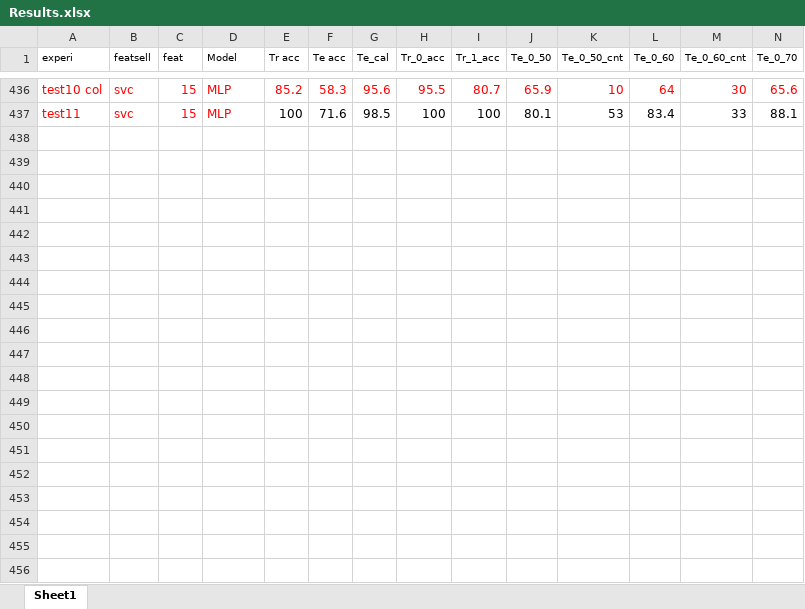
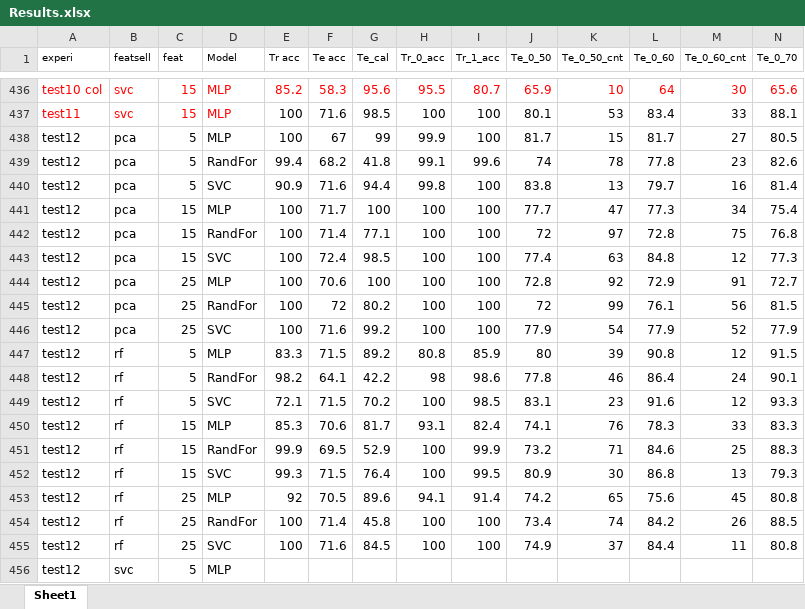
Before and after one commit to ai357060/flower, an Excel workbook: wm/Results.xlsx, sheet Sheet1, drawn as a sheet; only a part is shown, gaps mark what is left out; values as stored, in another font and other column widths than the file's, no borders; conditional formats not drawn; rows hold the shown columns only; the diff covers the shown part only; the diff names each change by its address in the sheet, - before the commit and + after, or states it on an @@ line.

```diff
--- a/wm/Results.xlsx (sheet Sheet1)
+++ b/wm/Results.xlsx (sheet Sheet1)
+row 438: test12 | pca | 5 | MLP | 100 | 67 | 99 | 99.9 | 100 | 81.7 | 15 | 81.7 | 27 | 80.5
+row 439: test12 | pca | 5 | RandFor | 99.4 | 68.2 | 41.8 | 99.1 | 99.6 | 74 | 78 | 77.8 | 23 | 82.6
+row 440: test12 | pca | 5 | SVC | 90.9 | 71.6 | 94.4 | 99.8 | 100 | 83.8 | 13 | 79.7 | 16 | 81.4
+row 441: test12 | pca | 15 | MLP | 100 | 71.7 | 100 | 100 | 100 | 77.7 | 47 | 77.3 | 34 | 75.4
+row 442: test12 | pca | 15 | RandFor | 100 | 71.4 | 77.1 | 100 | 100 | 72 | 97 | 72.8 | 75 | 76.8
+row 443: test12 | pca | 15 | SVC | 100 | 72.4 | 98.5 | 100 | 100 | 77.4 | 63 | 84.8 | 12 | 77.3
+row 444: test12 | pca | 25 | MLP | 100 | 70.6 | 100 | 100 | 100 | 72.8 | 92 | 72.9 | 91 | 72.7
+row 445: test12 | pca | 25 | RandFor | 100 | 72 | 80.2 | 100 | 100 | 72 | 99 | 76.1 | 56 | 81.5
+row 446: test12 | pca | 25 | SVC | 100 | 71.6 | 99.2 | 100 | 100 | 77.9 | 54 | 77.9 | 52 | 77.9
+row 447: test12 | rf | 5 | MLP | 83.3 | 71.5 | 89.2 | 80.8 | 85.9 | 80 | 39 | 90.8 | 12 | 91.5
+row 448: test12 | rf | 5 | RandFor | 98.2 | 64.1 | 42.2 | 98 | 98.6 | 77.8 | 46 | 86.4 | 24 | 90.1
+row 449: test12 | rf | 5 | SVC | 72.1 | 71.5 | 70.2 | 100 | 98.5 | 83.1 | 23 | 91.6 | 12 | 93.3
+row 450: test12 | rf | 15 | MLP | 85.3 | 70.6 | 81.7 | 93.1 | 82.4 | 74.1 | 76 | 78.3 | 33 | 83.3
+row 451: test12 | rf | 15 | RandFor | 99.9 | 69.5 | 52.9 | 100 | 99.9 | 73.2 | 71 | 84.6 | 25 | 88.3
+row 452: test12 | rf | 15 | SVC | 99.3 | 71.5 | 76.4 | 100 | 99.5 | 80.9 | 30 | 86.8 | 13 | 79.3
+row 453: test12 | rf | 25 | MLP | 92 | 70.5 | 89.6 | 94.1 | 91.4 | 74.2 | 65 | 75.6 | 45 | 80.8
+row 454: test12 | rf | 25 | RandFor | 100 | 71.4 | 45.8 | 100 | 100 | 73.4 | 74 | 84.2 | 26 | 88.5
+row 455: test12 | rf | 25 | SVC | 100 | 71.6 | 84.5 | 100 | 100 | 74.9 | 37 | 84.4 | 11 | 80.8
+row 456: test12 | svc | 5 | MLP
```
Also changed, not shown: 38 added rows elsewhere in this sheet, 5 other files.
